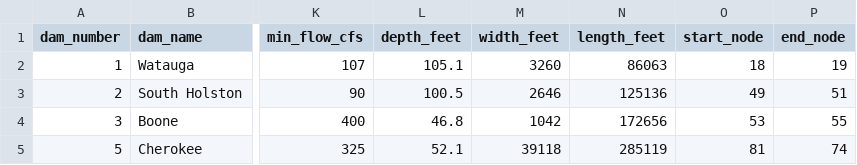
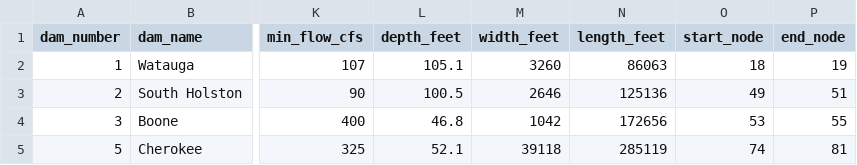
Before and after one commit to UW-Hydro/RBM, a CSV file: tools/cfg/reservoir_to_model.csv, drawn as a sheet; only a part is shown, gaps mark what is left out; the diff names each change by its address in the sheet, - before the commit and + after, or states it on an @@ line.

Commit message:
updated reservoir loop and some of the reservoir info

```diff
--- a/tools/cfg/reservoir_to_model.csv
+++ b/tools/cfg/reservoir_to_model.csv
-O5 (start_node): 81
+O5 (start_node): 74
-P5 (end_node): 74
+P5 (end_node): 81
```
Also changed, not shown: 1 other file.
